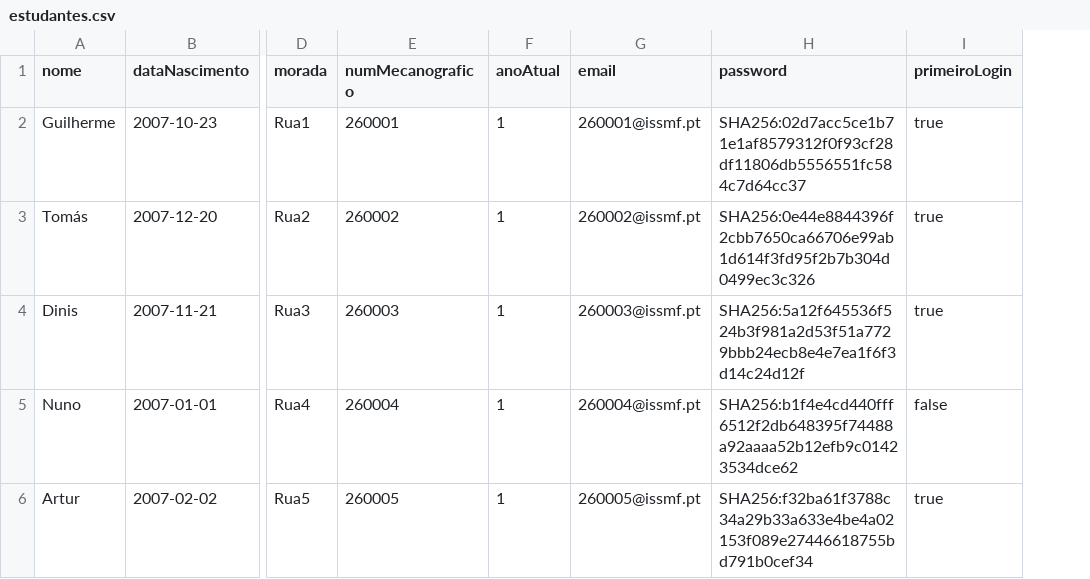
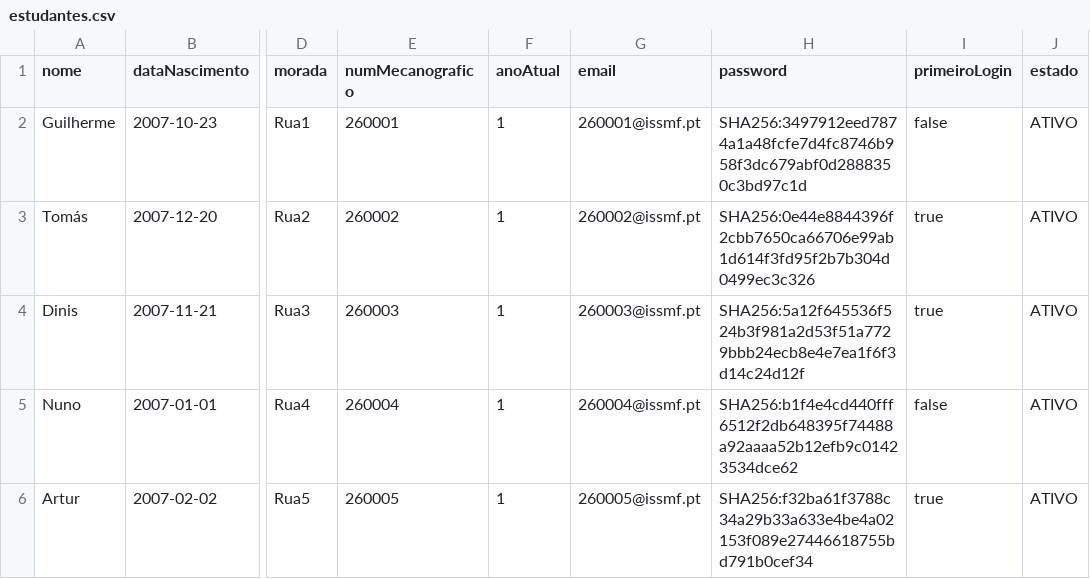
Before and after one commit to Guiizz/LP2-G4, a CSV file: csv/estudantes.csv, drawn as a sheet; only a part is shown, gaps mark what is left out; the diff names each change by its address in the sheet, - before the commit and + after, or states it on an @@ line.

```diff
--- a/csv/estudantes.csv
+++ b/csv/estudantes.csv
+column J (estado), rows 2-6: all ATIVO
-H2 (password): SHA256:02d7acc5ce1b71e1af8579312f0f93cf28df11806db5556551fc584c7d64cc37
+H2 (password): SHA256:3497912eed7874a1a48fcfe7d4fc8746b958f3dc679abf0d2888350c3bd97c1d
-I2 (primeiroLogin): true
+I2 (primeiroLogin): false
```
Also changed, not shown: csv/cursos.csv, csv/unidades_curriculares.csv, 2 other files.
